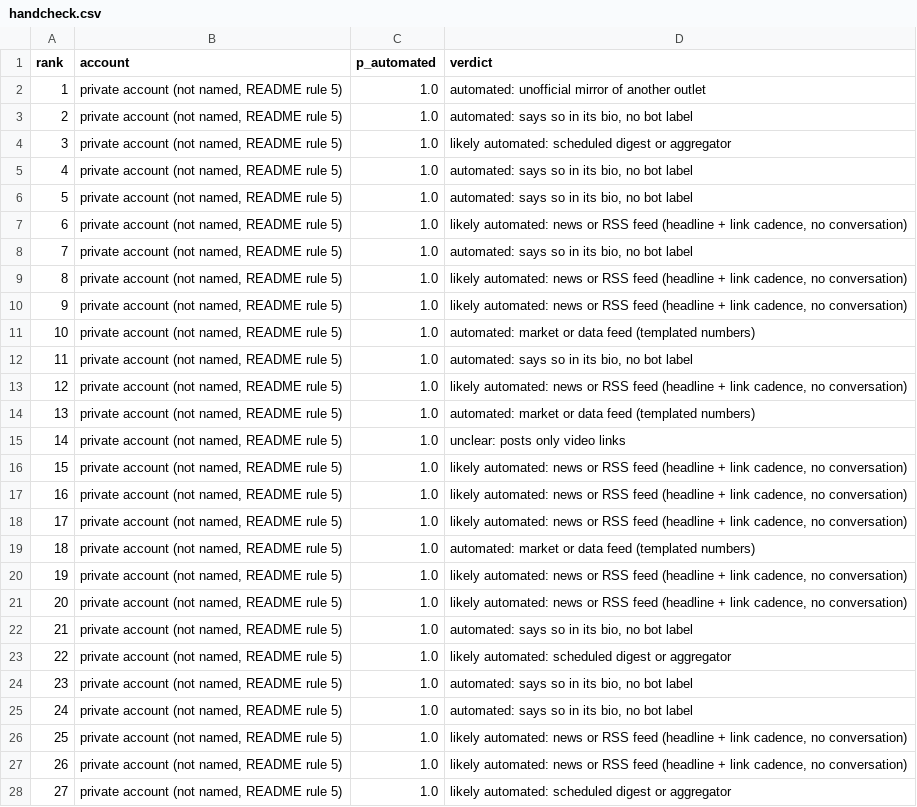
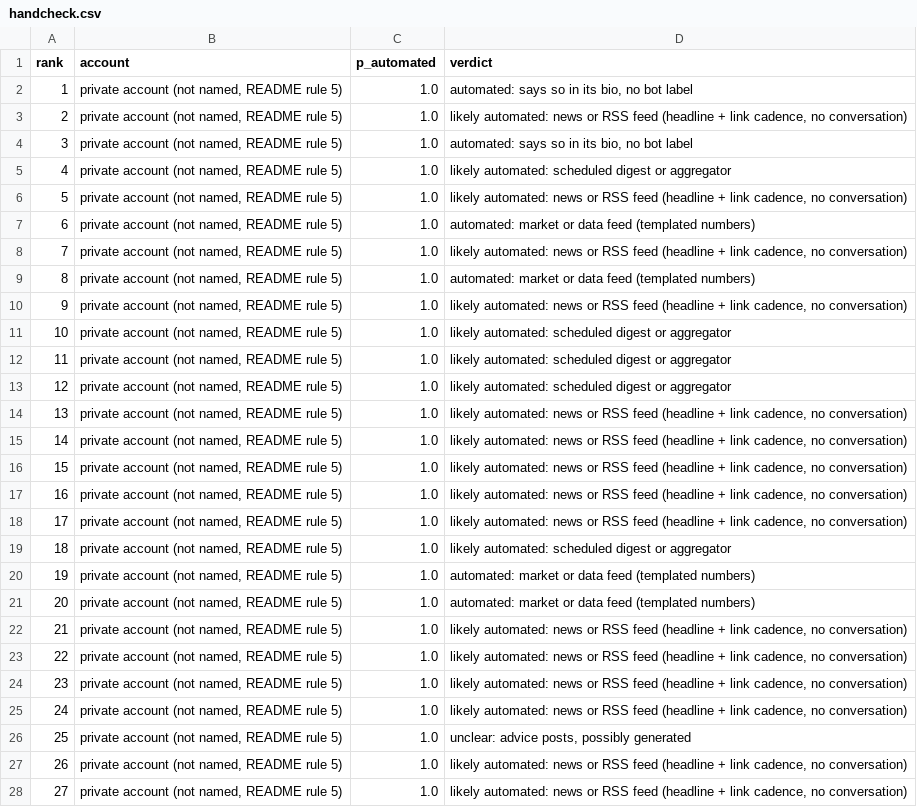
Before and after one commit to Ik301/headcount, a CSV file: eval/bots/handcheck.csv, drawn as a sheet; only a part is shown; the diff covers the shown part only.

```diff
--- a/eval/bots/handcheck.csv
+++ b/eval/bots/handcheck.csv
@@ -1,16 +1,16 @@
 rank,account,p_automated,verdict
-1,"private account (not named, README rule 5)",1.0,automated: unofficial mirror of another outlet
-2,"private account (not named, README rule 5)",1.0,"automated: says so in its bio, no bot label"
-3,"private account (not named, README rule 5)",1.0,likely automated: scheduled digest or aggregator
-4,"private account (not named, README rule 5)",1.0,"automated: says so in its bio, no bot label"
-5,"private account (not named, README rule 5)",1.0,"automated: says so in its bio, no bot label"
-6,"private account (not named, README rule 5)",1.0,"likely automated: news or RSS feed (headline + link cadence, no conversation)"
-7,"private account (not named, README rule 5)",1.0,"automated: says so in its bio, no bot label"
-8,"private account (not named, README rule 5)",1.0,"likely automated: news or RSS feed (headline + link cadence, no conversation)"
+1,"private account (not named, README rule 5)",1.0,"automated: says so in its bio, no bot label"
+2,"private account (not named, README rule 5)",1.0,"likely automated: news or RSS feed (headline + link cadence, no conversation)"
+3,"private account (not named, README rule 5)",1.0,"automated: says so in its bio, no bot label"
+4,"private account (not named, README rule 5)",1.0,likely automated: scheduled digest or aggregator
+5,"private account (not named, README rule 5)",1.0,"likely automated: news or RSS feed (headline + link cadence, no conversation)"
+6,"private account (not named, README rule 5)",1.0,automated: market or data feed (templated numbers)
+7,"private account (not named, README rule 5)",1.0,"likely automated: news or RSS feed (headline + link cadence, no conversation)"
+8,"private account (not named, README rule 5)",1.0,automated: market or data feed (templated numbers)
 9,"private account (not named, README rule 5)",1.0,"likely automated: news or RSS feed (headline + link cadence, no conversation)"
-10,"private account (not named, README rule 5)",1.0,automated: market or data feed (templated numbers)
-11,"private account (not named, README rule 5)",1.0,"automated: says so in its bio, no bot label"
-12,"private account (not named, README rule 5)",1.0,"likely automated: news or RSS feed (headline + link cadence, no conversation)"
-13,"private account (not named, README rule 5)",1.0,automated: market or data feed (templated numbers)
-14,"private account (not named, README rule 5)",1.0,unclear: posts only video links
+10,"private account (not named, README rule 5)",1.0,likely automated: scheduled digest or aggregator
+11,"private account (not named, README rule 5)",1.0,likely automated: scheduled digest or aggregator
+12,"private account (not named, README rule 5)",1.0,likely automated: scheduled digest or aggregator
+13,"private account (not named, README rule 5)",1.0,"likely automated: news or RSS feed (headline + link cadence, no conversation)"
+14,"private account (not named, README rule 5)",1.0,"likely automated: news or RSS feed (headline + link cadence, no conversation)"
 15,"private account (not named, README rule 5)",1.0,"likely automated: news or RSS feed (headline + link cadence, no conversation)"
@@ -18,11 +18,11 @@ rank,account,p_automated,verdict
 17,"private account (not named, README rule 5)",1.0,"likely automated: news or RSS feed (headline + link cadence, no conversation)"
-18,"private account (not named, README rule 5)",1.0,automated: market or data feed (templated numbers)
-19,"private account (not named, README rule 5)",1.0,"likely automated: news or RSS feed (headline + link cadence, no conversation)"
-20,"private account (not named, README rule 5)",1.0,"likely automated: news or RSS feed (headline + link cadence, no conversation)"
-21,"private account (not named, README rule 5)",1.0,"automated: says so in its bio, no bot label"
-22,"private account (not named, README rule 5)",1.0,likely automated: scheduled digest or aggregator
-23,"private account (not named, README rule 5)",1.0,"automated: says so in its bio, no bot label"
-24,"private account (not named, README rule 5)",1.0,"automated: says so in its bio, no bot label"
-25,"private account (not named, README rule 5)",1.0,"likely automated: news or RSS feed (headline + link cadence, no conversation)"
+18,"private account (not named, README rule 5)",1.0,likely automated: scheduled digest or aggregator
+19,"private account (not named, README rule 5)",1.0,automated: market or data feed (templated numbers)
+20,"private account (not named, README rule 5)",1.0,automated: market or data feed (templated numbers)
+21,"private account (not named, README rule 5)",1.0,"likely automated: news or RSS feed (headline + link cadence, no conversation)"
+22,"private account (not named, README rule 5)",1.0,"likely automated: news or RSS feed (headline + link cadence, no conversation)"
+23,"private account (not named, README rule 5)",1.0,"likely automated: news or RSS feed (headline + link cadence, no conversation)"
+24,"private account (not named, README rule 5)",1.0,"likely automated: news or RSS feed (headline + link cadence, no conversation)"
+25,"private account (not named, README rule 5)",1.0,"unclear: advice posts, possibly generated"
 26,"private account (not named, README rule 5)",1.0,"likely automated: news or RSS feed (headline + link cadence, no conversation)"
-27,"private account (not named, README rule 5)",1.0,likely automated: scheduled digest or aggregator
+27,"private account (not named, README rule 5)",1.0,"likely automated: news or RSS feed (headline + link cadence, no conversation)"
```
Also changed, not shown: 19 edited cells elsewhere in this file, 5 other files.
